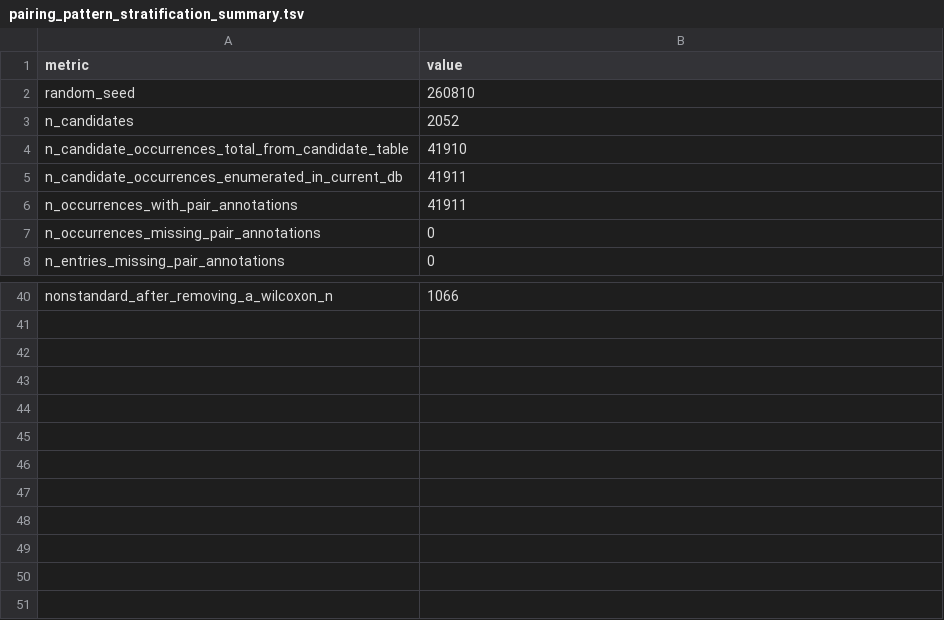
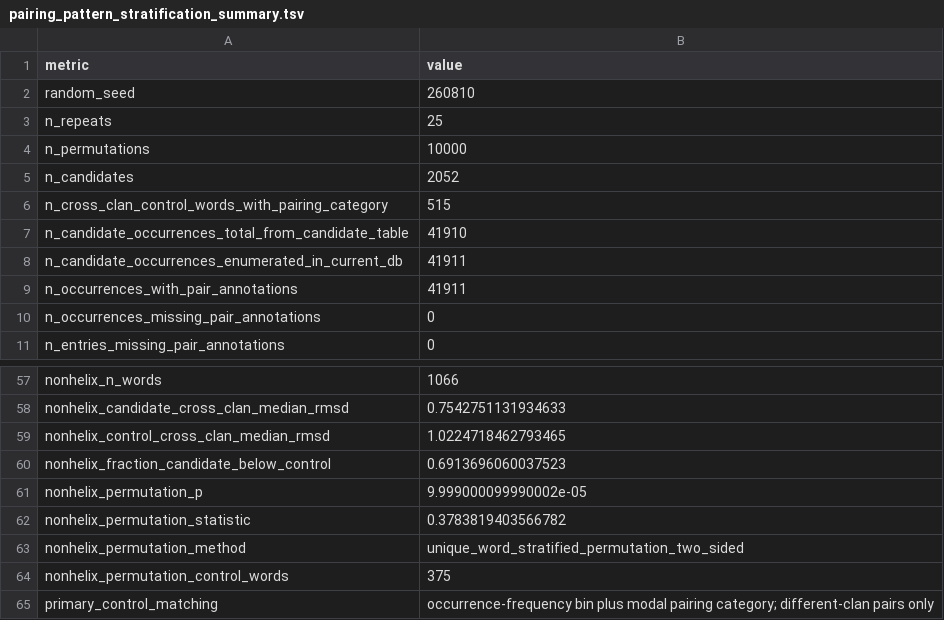
Before and after one commit to Cassie818/RFoldSearch-analysis, a TSV file: files/motifs/word_controls/pairing_pattern_stratification_summary.tsv, drawn as a sheet; only a part is shown, gaps mark what is left out; addresses are those after the commit; the diff covers the shown part only; the diff names each change by its address in the sheet, - before the commit and + after, or states it on an @@ line.

```diff
--- a/files/motifs/word_controls/pairing_pattern_stratification_summary.tsv
+++ b/files/motifs/word_controls/pairing_pattern_stratification_summary.tsv
+row 3: n_repeats | 25
+row 4: n_permutations | 10000
+row 6: n_cross_clan_control_words_with_pairing_category | 515
-A57 (metric): nonstandard_after_removing_a_wilcoxon_n
+A57 (metric): nonhelix_n_words
+row 58: nonhelix_candidate_cross_clan_median_rmsd | 0.7542751131934633
+row 59: nonhelix_control_cross_clan_median_rmsd | 1.0224718462793465
+row 60: nonhelix_fraction_candidate_below_control | 0.6913696060037523
+row 61: nonhelix_permutation_p | 9.999000099990002e-05
+row 62: nonhelix_permutation_statistic | 0.3783819403566782
+row 63: nonhelix_permutation_method | unique_word_stratified_permutation_two_sided
+row 64: nonhelix_permutation_control_words | 375
+row 65: primary_control_matching | occurrence-frequency bin plus modal pairing category; different-clan pairs only
```
Also changed, not shown: 36 added rows and 22 removed rows elsewhere in this file, files/motifs/known_motif_core_dssr_pair_conservation_instances_production_new.tsv, files/motifs/known_motif_core_matches_production_new_relabel_manifest.tsv, 27 other files.
